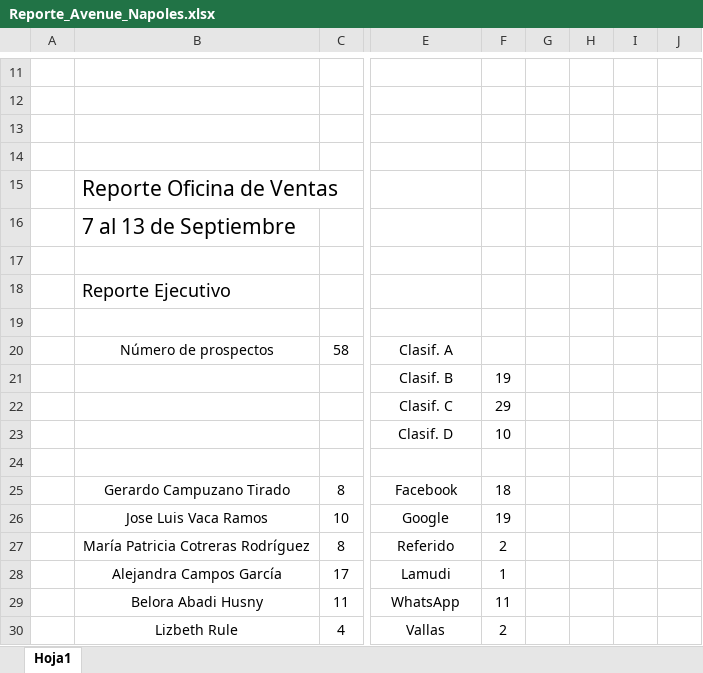
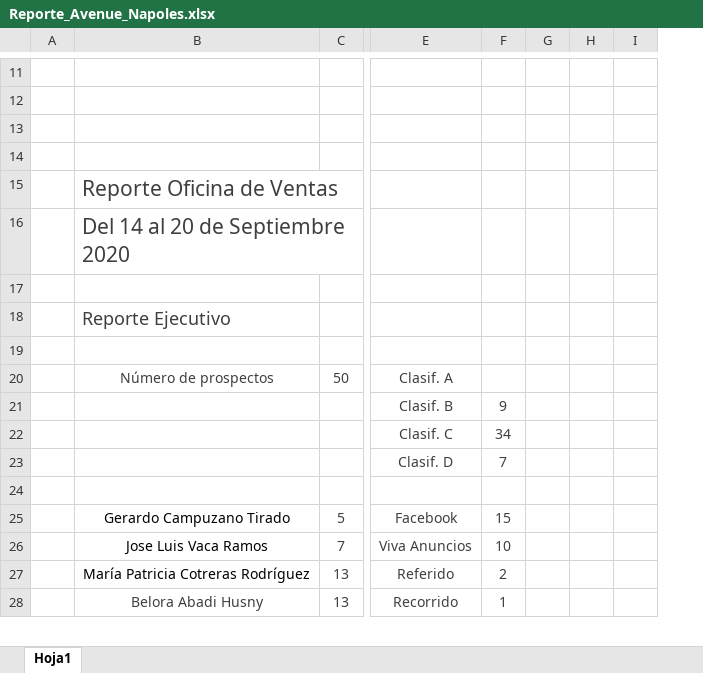
Before and after one commit to ConceptHaus/apikiper, an Excel workbook: public/reports/Reporte_Avenue_Napoles.xlsx, sheet Hoja1, drawn as a sheet; only a part is shown, gaps mark what is left out; values as stored, in another font and other column widths than the file's, no borders; charts and pictures not drawn; removed rows and columns are numbered as before the commit, all else as after; rows hold the shown columns only; the diff covers the shown part only; the diff names each change by its address in the sheet, - before the commit and + after, or states it on an @@ line.

Commit message:
Reportes

```diff
--- a/public/reports/Reporte_Avenue_Napoles.xlsx (sheet Hoja1)
+++ b/public/reports/Reporte_Avenue_Napoles.xlsx (sheet Hoja1)
-column C, rows 20-27: 58 |  |  |  |  | 8 | 10 | 8; row 29: 11
+column C, rows 20-28: 50 |  |  |  |  | 5 | 7 | 13 | 13
-column F, rows 21-27: 19 | 29 | 10 |  | 18 | 19 | 2; row 29: 11
-column G, empty
-column H, empty
-column I, empty
-column J, empty
+column F, rows 21-28: 9 | 34 | 7 |  | 15 | 10 | 2 | 1
+column G, empty
+column H, empty
+column I, empty
-B15:B16 text colour: black
+B15:B16 text colour: #3F3F3F
-B16: 7 al 13 de Septiembre
+B16: Del 14 al 20 de Septiembre 2020
-B18 text colour: black
+B18 text colour: #3F3F3F
-B20 text colour: black
+B20 text colour: #3F3F3F
-E20:E23 text colour: black
+E20:E23 text colour: #3F3F3F
-E25:E27 text colour: black
+E25:E27 text colour: #3F3F3F
-E26: Google
+E26: Viva Anuncios
-row 28:  | Alejandra Campos García | 17 | Lamudi | 1
-B28 text colour: black
+B28 text colour: #3F3F3F
-E28: WhatsApp
+E28: Recorrido
-E28 text colour: black
+E28 text colour: #3F3F3F
-row 30:  | Lizbeth Rule | 4 | Vallas | 2
```
Also changed, not shown: 23 added rows, 30 removed rows, 5 moved rows, 16 edited cells, cell formats and row numbers in column A elsewhere in this sheet, charts or pictures, public/reports/Reporte_Avenue_Polanco.xlsx.
